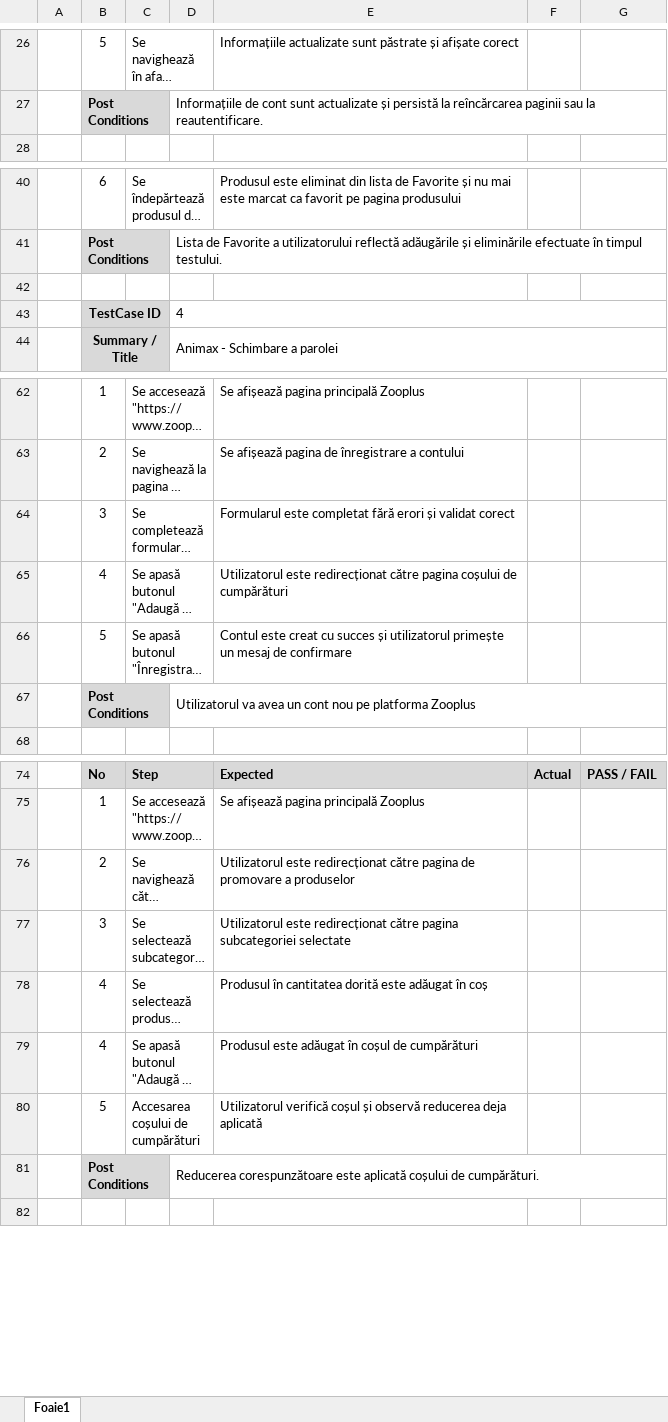
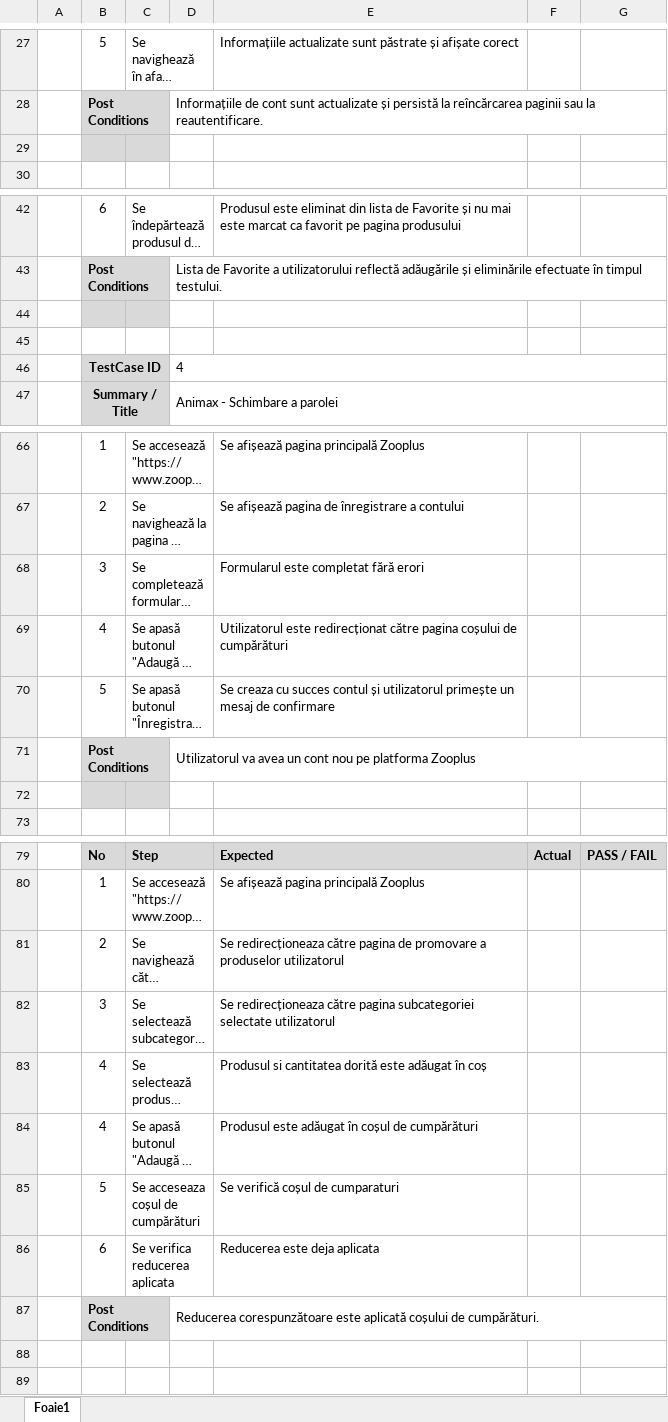
Before and after one commit to adelinamfatu/PetShopWebsiteTesting, an Excel workbook: Cazuri de testare.xlsx, sheet Foaie1, drawn as a sheet; only a part is shown, gaps mark what is left out; long unchanged cells end in …; values as stored, in another font and other column widths than the file's, no borders; addresses are those after the commit; the diff covers the shown part only; the diff names each change by its address in the sheet, - before the commit and + after, or states it on an @@ line.

```diff
--- a/Cazuri de testare.xlsx (sheet Foaie1)
+++ b/Cazuri de testare.xlsx (sheet Foaie1)
+row 29: (empty)
-B44:C44 fill: none
+B44:C44 fill: #D9D9D9
+row 45: (empty)
-E68: Formularul este completat fără erori și validat corect
+E68: Formularul este completat fără erori
-E70: Contul este creat cu succes și utilizatorul…
+E70: Se creaza cu succes contul și utilizatorul…
+row 72: (empty)
-E81: Utilizatorul este redirecționat către pagina de promovare a produselor
+E81: Se redirecționeaza către pagina de promovare a produselor utilizatorul
-E82: Utilizatorul este redirecționat către pagina subcategoriei selectate
+E82: Se redirecționeaza către pagina subcategoriei selectate utilizatorul
-E83: Produsul în cantitatea dorită…
+E83: Produsul si cantitatea dorită…
-C85: Accesarea coșului de cumpărături
+C85: Se acceseaza coșul de cumpărături
-E85: Utilizatorul verifică coșul și observă reducerea deja aplicată
+E85: Se verifică coșul de cumparaturi
+row 86:  | 6 | Se verifica reducerea aplicata |  | Reducerea este deja aplicata
+row 88: (empty)
```
Also changed, not shown: 17 added rows, 4 removed rows, 7 edited cells and cell formats elsewhere in this sheet.
